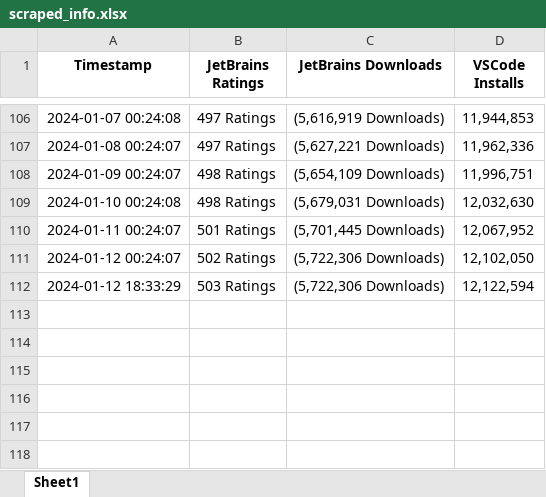
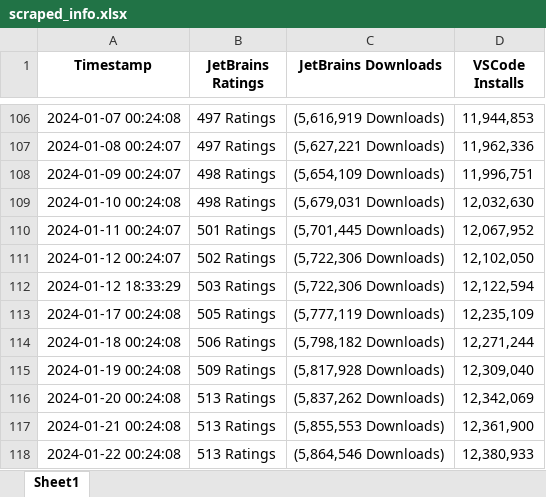
Before and after one commit to Jabberwockiii/streamlit-code, an Excel workbook: static/copilotstatic/scraped_info.xlsx, sheet Sheet1, drawn as a sheet; only a part is shown, gaps mark what is left out; values as stored, in another font and other column widths than the file's, no borders; the diff names each change by its address in the sheet, - before the commit and + after, or states it on an @@ line.

```diff
--- a/static/copilotstatic/scraped_info.xlsx (sheet Sheet1)
+++ b/static/copilotstatic/scraped_info.xlsx (sheet Sheet1)
+row 113: 2024-01-17 00:24:08 | 505 Ratings | (5,777,119 Downloads) | 12,235,109
+row 114: 2024-01-18 00:24:08 | 506 Ratings | (5,798,182 Downloads) | 12,271,244
+row 115: 2024-01-19 00:24:08 | 509 Ratings | (5,817,928 Downloads) | 12,309,040
+row 116: 2024-01-20 00:24:08 | 513 Ratings | (5,837,262 Downloads) | 12,342,069
+row 117: 2024-01-21 00:24:08 | 513 Ratings | (5,855,553 Downloads) | 12,361,900
+row 118: 2024-01-22 00:24:08 | 513 Ratings | (5,864,546 Downloads) | 12,380,933
```
Also changed, not shown: static/githubstatic/github_data.xlsx, 19 other files.
